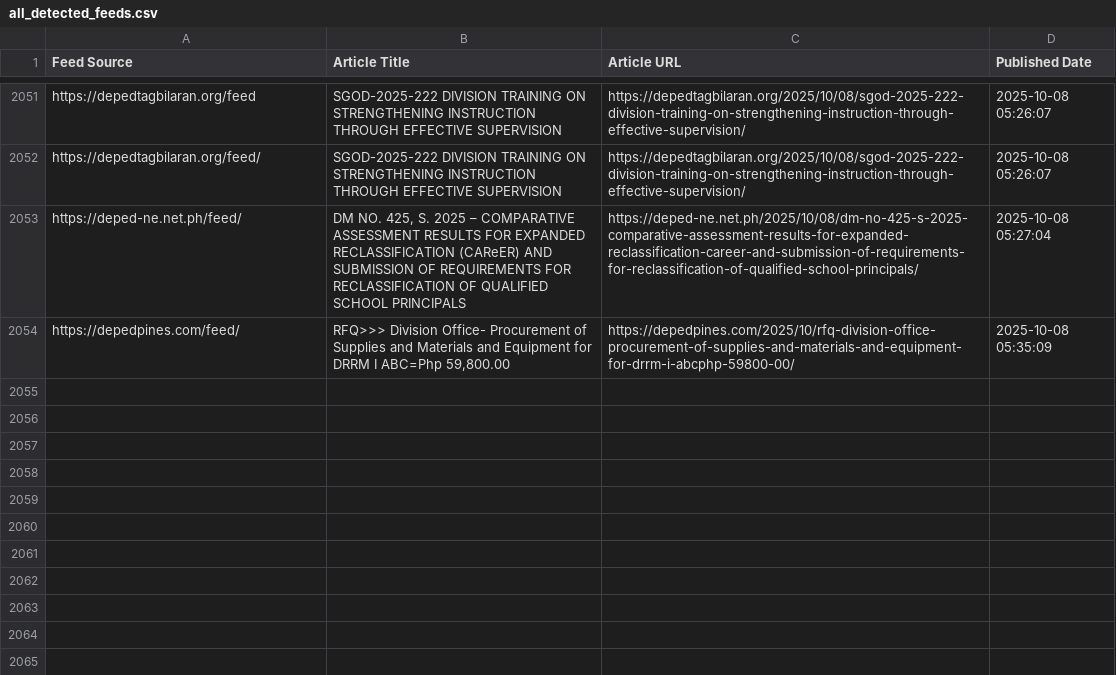
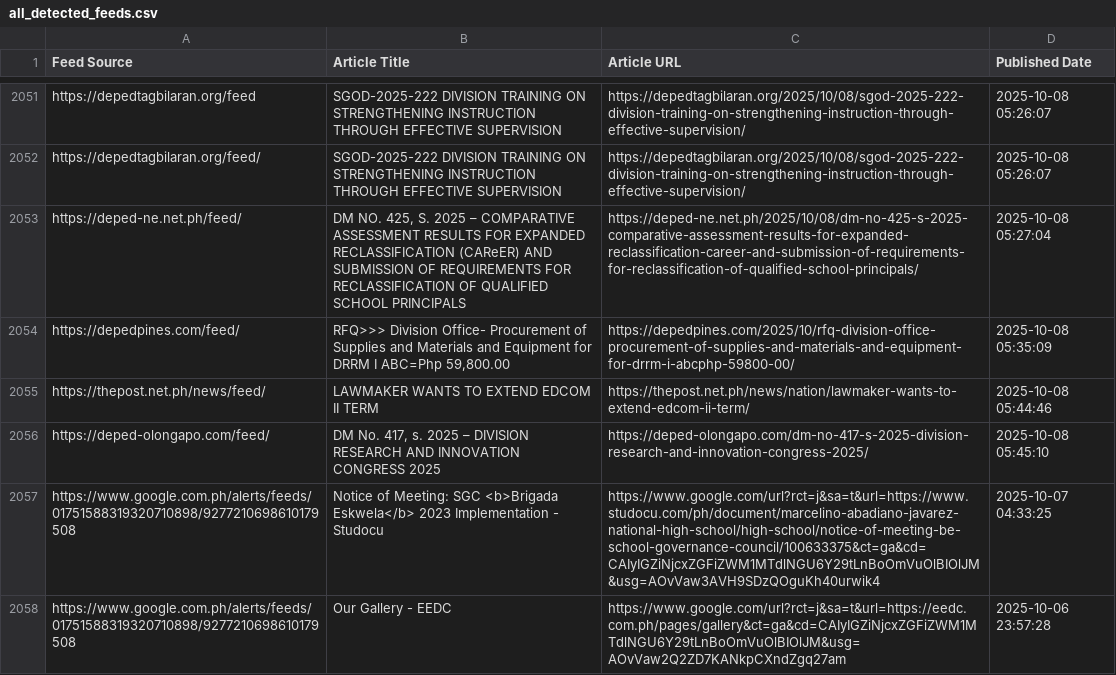
Before and after one commit to mabagarlene/bettermark, a CSV file: all_detected_feeds.csv, drawn as a sheet; only a part is shown, gaps mark what is left out.

Commit message:
Update feed data - 2025-10-08 05:47:08 UTC

```diff
--- a/all_detected_feeds.csv
+++ b/all_detected_feeds.csv
@@ -2054 +2054,5 @@ https://deped-ne.net.ph/feed/,"DM NO. 425, S. 2025 – COMPARATIVE ASSESSMENT RE
 https://depedpines.com/feed/,"RFQ>>> Division Office- Procurement of Supplies and Materials and Equipment for DRRM I ABC=Php 59,800.00",https://depedpines.com/2025/10/rfq-division-office-procurement-of-supplies-and-materials-and-equipment-for-drrm-i-abcphp-59800-00/,2025-10-08 05:35:09
+https://thepost.net.ph/news/feed/,LAWMAKER WANTS TO EXTEND EDCOM II TERM,https://thepost.net.ph/news/nation/lawmaker-wants-to-extend-edcom-ii-term/,2025-10-08 05:44:46
+https://deped-olongapo.com/feed/,"DM No. 417, s. 2025 – DIVISION RESEARCH AND INNOVATION CONGRESS 2025",https://deped-olongapo.com/dm-no-417-s-2025-division-research-and-innovation-congress-2025/,2025-10-08 05:45:10
+https://www.google.com.ph/alerts/feeds/01751588319320710898/9277210698610179508,Notice of Meeting: SGC <b>Brigada Eskwela</b> 2023 Implementation - Studocu,https://www.google.com/url?rct=j&sa=t&url=https://www.studocu.com/ph/document/marcelino-abadiano-javarez-national-high-school/high-school/notice-of-meeting-be-school-governance-council/100633375&ct=ga&cd=CAIyIGZiNjcxZGFiZWM1MTdlNGU6Y29tLnBoOmVuOlBIOlJM&usg=AOvVaw3AVH9SDzQOguKh40urwik4,2025-10-07 04:33:25
+https://www.google.com.ph/alerts/feeds/01751588319320710898/9277210698610179508,Our Gallery - EEDC,https://www.google.com/url?rct=j&sa=t&url=https://eedc.com.ph/pages/gallery&ct=ga&cd=CAIyIGZiNjcxZGFiZWM1MTdlNGU6Y29tLnBoOmVuOlBIOlJM&usg=AOvVaw2Q2ZD7KANkpCXndZgq27am,2025-10-06 23:57:28
```
